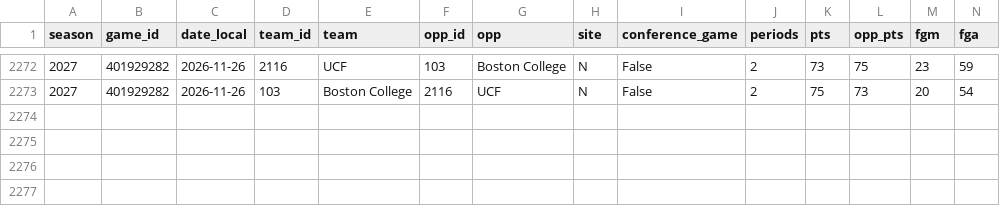
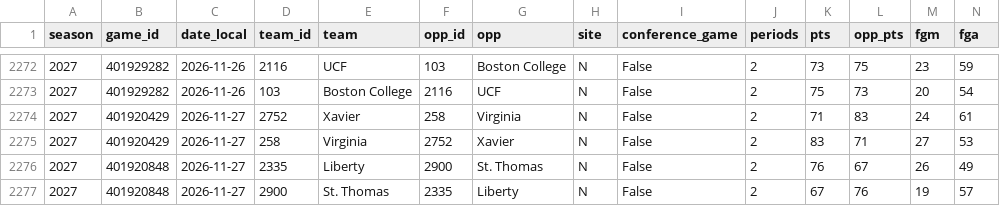
Before and after one commit to hareballsports/hareball, a CSV file: data/mbb/2027/team_box.csv, drawn as a sheet; only a part is shown, gaps mark what is left out; rows hold the shown columns only; the diff names each change by its address in the sheet, - before the commit and + after, or states it on an @@ line.

Commit message:
Data update 2026-11-27 19:13 UTC

```diff
--- a/data/mbb/2027/team_box.csv
+++ b/data/mbb/2027/team_box.csv
+row 2274: 2027 | 401920429 | 2026-11-27 | 2752 | Xavier | 258 | Virginia | N | False | 2 | 71 | 83 | 24 | 61
+row 2275: 2027 | 401920429 | 2026-11-27 | 258 | Virginia | 2752 | Xavier | N | False | 2 | 83 | 71 | 27 | 53
+row 2276: 2027 | 401920848 | 2026-11-27 | 2335 | Liberty | 2900 | St. Thomas | N | False | 2 | 76 | 67 | 26 | 49
+row 2277: 2027 | 401920848 | 2026-11-27 | 2900 | St. Thomas | 2335 | Liberty | N | False | 2 | 67 | 76 | 19 | 57
```
Also changed, not shown: data/mbb/2027/games.csv.
